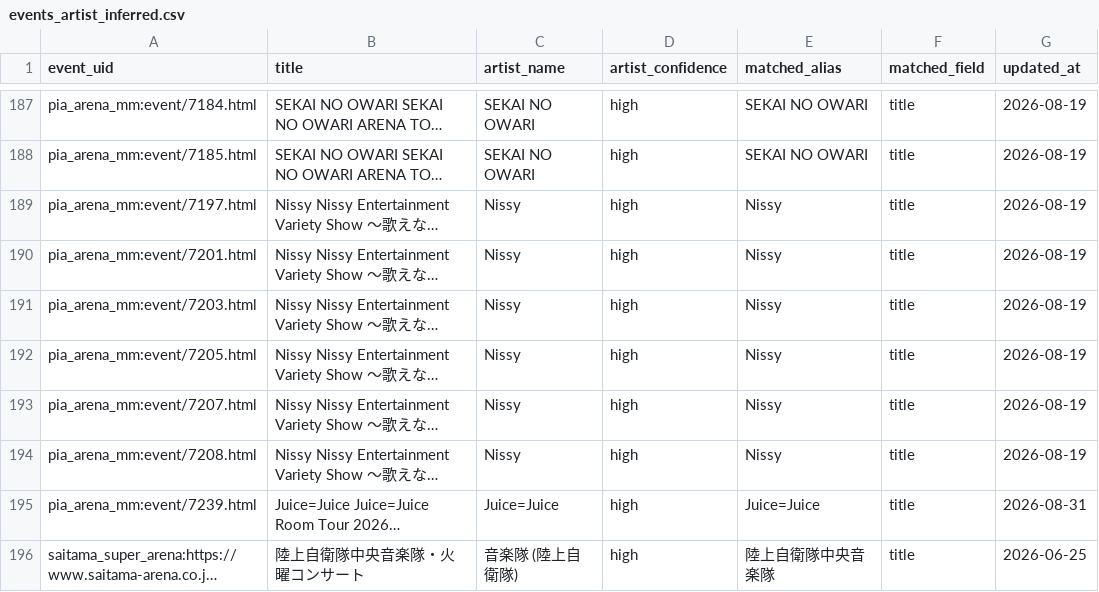
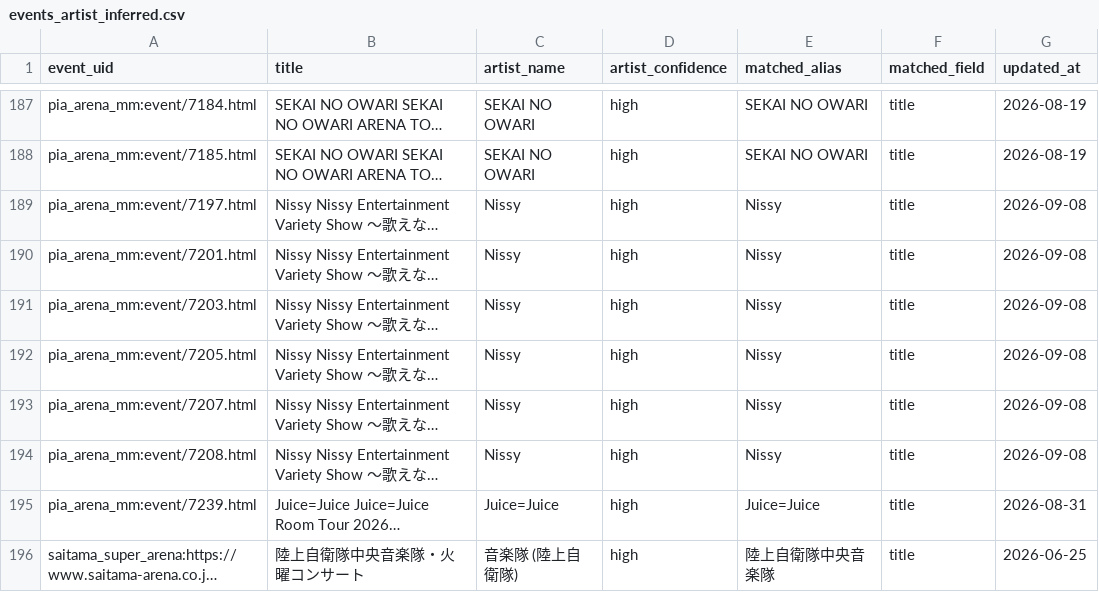
Before and after one commit to NemuKei/market-stats-viewer, a CSV file: data/events_artist_inferred.csv, drawn as a sheet; only a part is shown, gaps mark what is left out; long unchanged cells end in …; the diff covers the shown part only; the diff names each change by its address in the sheet, - before the commit and + after, or states it on an @@ line.

```diff
--- a/data/events_artist_inferred.csv
+++ b/data/events_artist_inferred.csv
-G189:G194 (updated_at): 2026-08-19
+G189:G194 (updated_at): 2026-09-08
```
Also changed, not shown: 15 removed rows and 31 edited cells elsewhere in this file, 6 other files.
